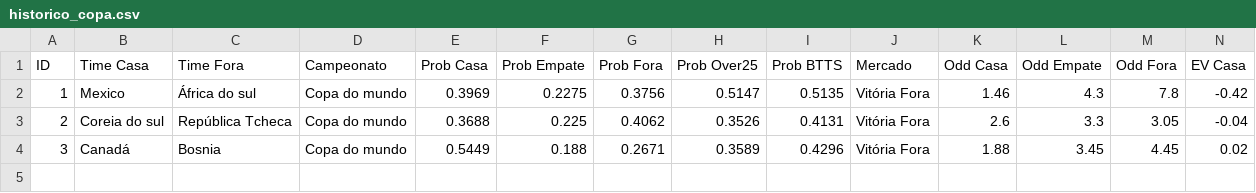
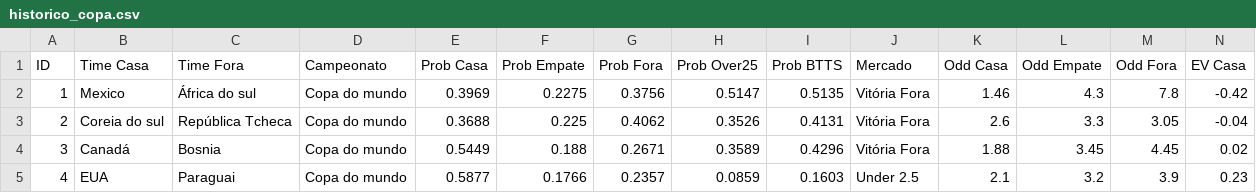
Before and after one commit to Sabonete190/bot-copa-do-mundo, a CSV file: historico_copa.csv, drawn as a sheet; only a part is shown; rows hold the shown columns only; the diff names each change by its address in the sheet, - before the commit and + after, or states it on an @@ line.

Commit message:
Atualizando historico_copa.csv

```diff
--- a/historico_copa.csv
+++ b/historico_copa.csv
+row 5: 4 | EUA | Paraguai | Copa do mundo | 0.5877 | 0.1766 | 0.2357 | 0.0859 | 0.1603 | Under 2.5 | 2.1 | 3.2 | 3.9 | 0.23
```
